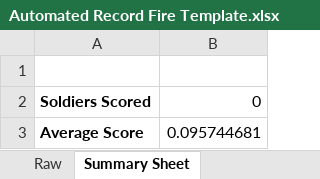
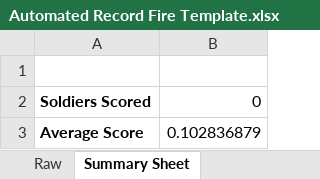
Before and after one commit to mattgwagner/Range-Master, an Excel workbook: Automated Record Fire Template.xlsx, sheet Summary Sheet, drawn as a sheet; values as stored, in another font and other column widths than the file's, no borders; charts and pictures not drawn; the diff names each change by its address in the sheet, - before the commit and + after, or states it on an @@ line.

```diff
--- a/Automated Record Fire Template.xlsx (sheet Summary Sheet)
+++ b/Automated Record Fire Template.xlsx (sheet Summary Sheet)
-B3: 0.095744681
+B3: 0.102836879
```
Also changed, not shown: sheet Raw, charts or pictures, 1 other file.
